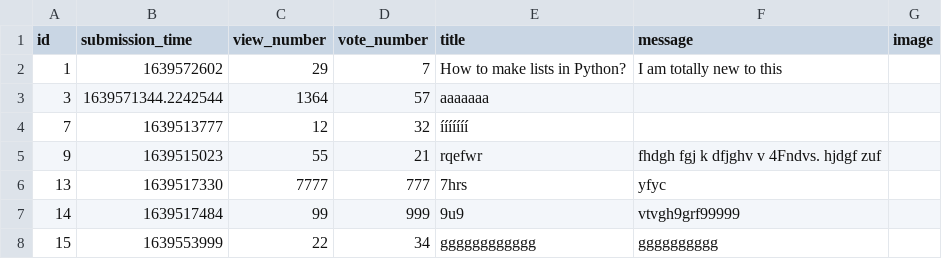
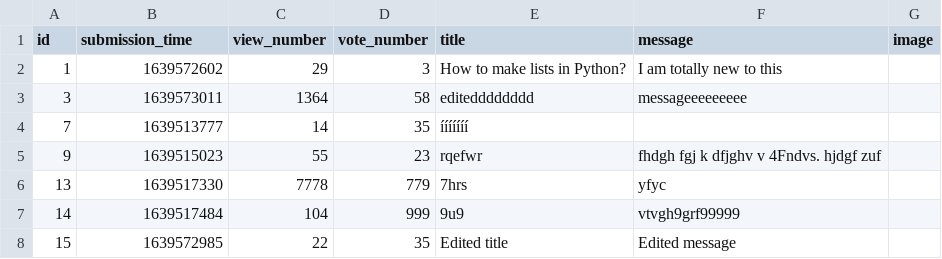
Before and after one commit to CodecoolGlobal/ask-mate-3-python-A-Bolf, a CSV file: sample_data/question.csv, drawn as a sheet.

```diff
--- a/sample_data/question.csv
+++ b/sample_data/question.csv
@@ -1,8 +1,8 @@
 id,submission_time,view_number,vote_number,title,message,image
-1,1639572602,29,7,How to make lists in Python?,I am totally new to this,
-3,1639571344.2242544,1364,57,aaaaaaa,,
-7,1639513777,12,32,ííííííí,,
-9,1639515023,55,21,rqefwr,fhdgh fgj k  dfjghv v 4Fndvs. hjdgf zuf,
-13,1639517330,7777,777,7hrs,yfyc,
-14,1639517484,99,999,9u9,vtvgh9grf99999,
-15,1639553999,22,34,gggggggggggg,gggggggggg,
+1,1639572602,29,3,How to make lists in Python?,I am totally new to this,
+3,1639573011,1364,58,editedddddddd,messageeeeeeeee,
+7,1639513777,14,35,ííííííí,,
+9,1639515023,55,23,rqefwr,fhdgh fgj k  dfjghv v 4Fndvs. hjdgf zuf,
+13,1639517330,7778,779,7hrs,yfyc,
+14,1639517484,104,999,9u9,vtvgh9grf99999,
+15,1639572985,22,35,Edited title,Edited message,
```
Also changed, not shown: sample_data/answer.csv, 4 other files.
